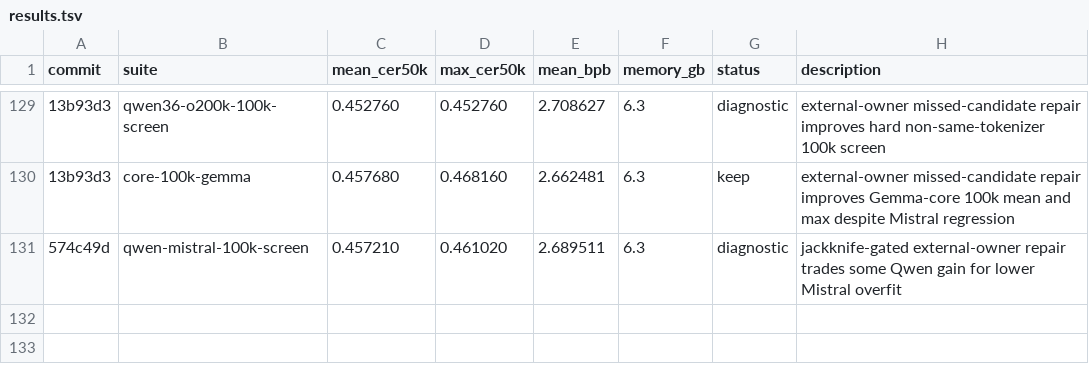
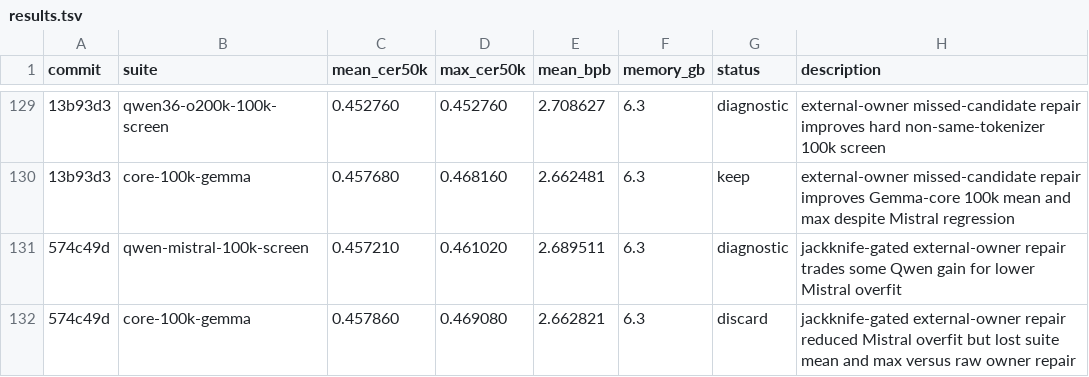
Before and after one commit to anpaure/detokenizer, a TSV file: results.tsv, drawn as a sheet; only a part is shown, gaps mark what is left out; the diff names each change by its address in the sheet, - before the commit and + after, or states it on an @@ line.

Commit message:
Log jackknife owner repair suite

```diff
--- a/results.tsv
+++ b/results.tsv
+row 132: 574c49d | core-100k-gemma | 0.457860 | 0.469080 | 2.662821 | 6.3 | discard | jackknife-gated external-owner repair reduced Mistral overfit but lost suite mean and max versus raw owner repair
```
